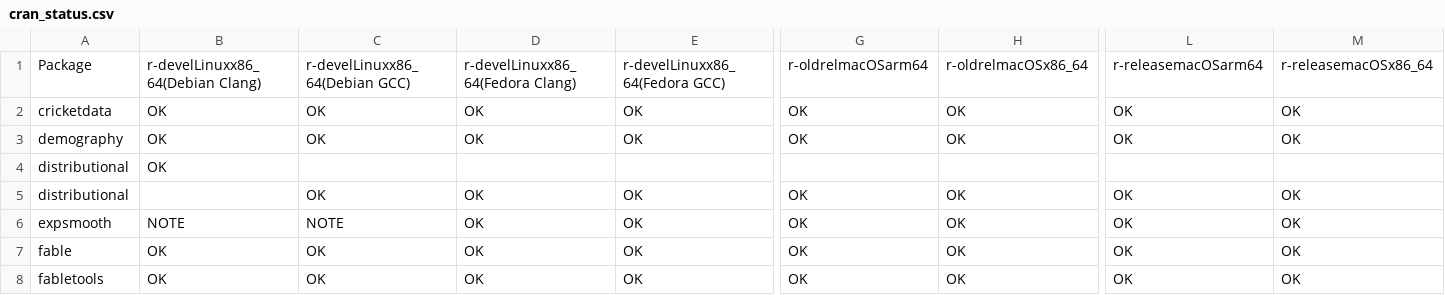
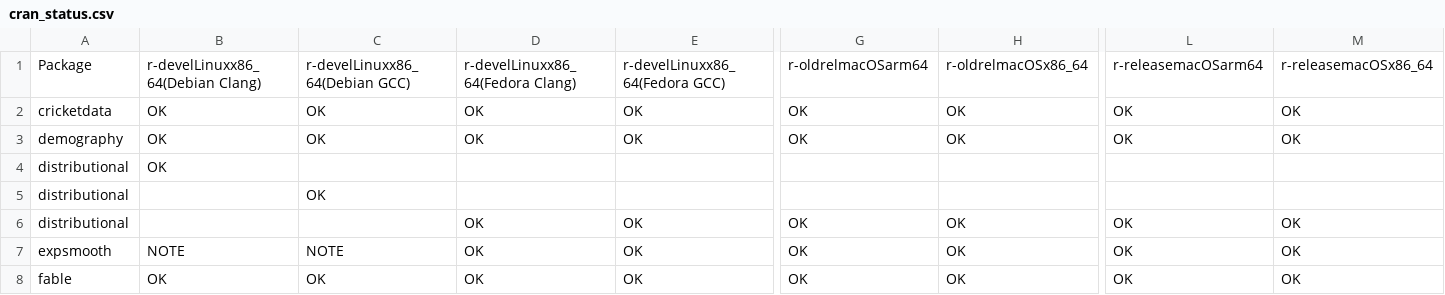
Before and after one commit to robjhyndman/gh-dashboard, a CSV file: cran_status.csv, drawn as a sheet; only a part is shown, gaps mark what is left out; the shorter side is filled out with more unchanged rows; rows hold the shown columns only; the diff names each change by its address in the sheet, - before the commit and + after, or states it on an @@ line.

```diff
--- a/cran_status.csv
+++ b/cran_status.csv
-D5: OK
+D5: (empty)
-E5: OK
+E5: (empty)
-G5: OK
+G5: (empty)
-H5: OK
+H5: (empty)
-L5: OK
+L5: (empty)
-M5: OK
+M5: (empty)
+row 6: distributional |  |  | OK | OK | OK | OK | OK | OK
```
Also changed, not shown: current_week.csv.
